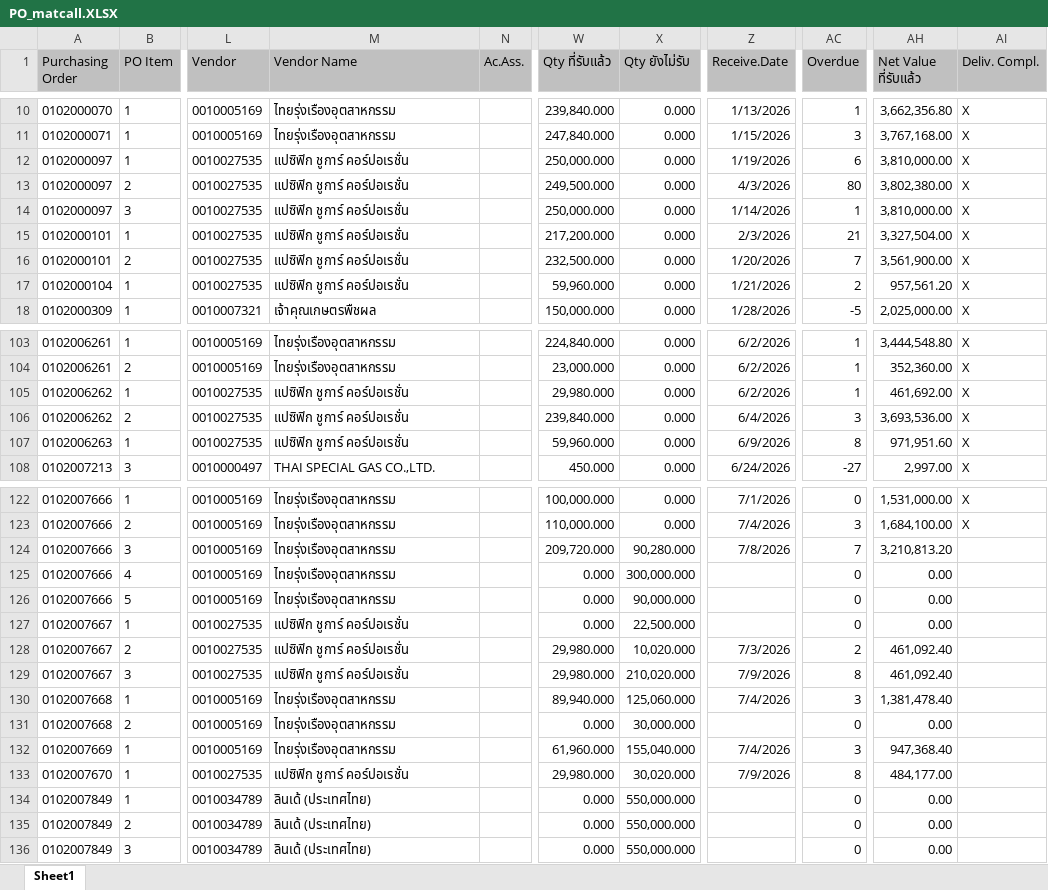
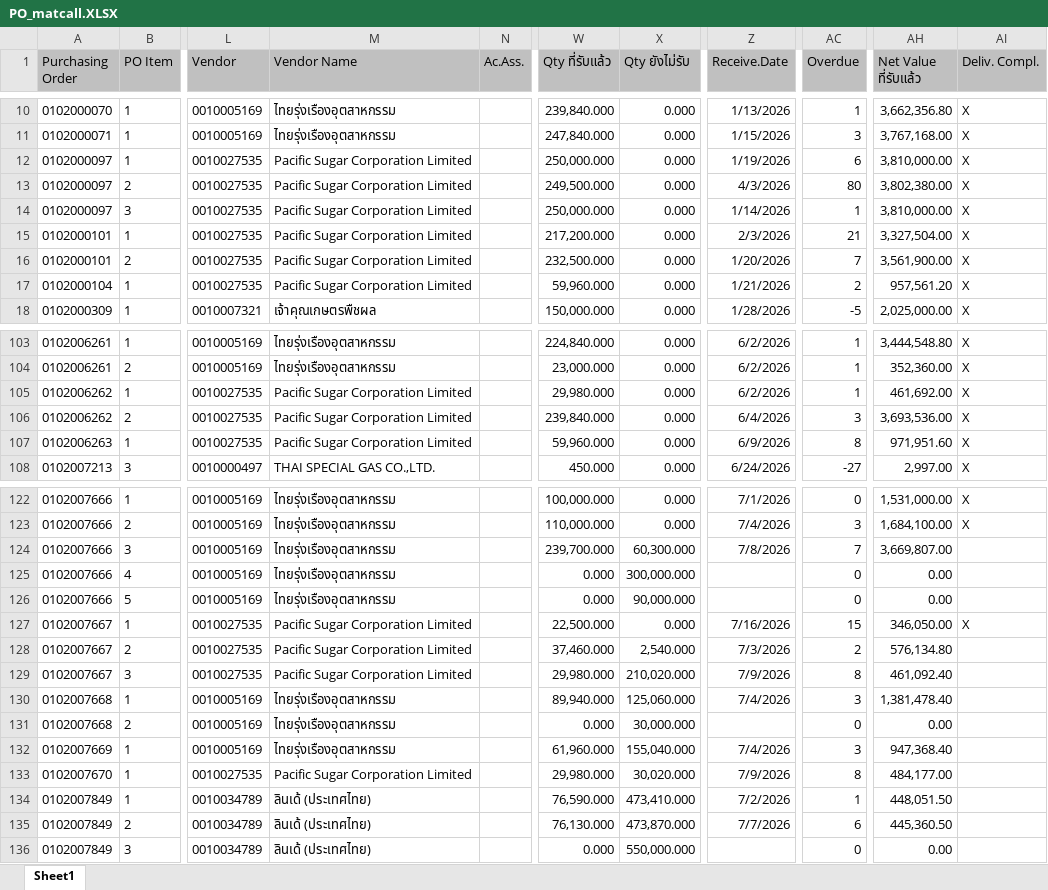
Before and after one commit to twanthongkham-creator/matcall, an Excel workbook: PO_matcall.XLSX, sheet Sheet1, drawn as a sheet; only a part is shown, gaps mark what is left out; values as stored, in another font and other column widths than the file's, no borders; the diff covers the shown part only; the diff names each change by its address in the sheet, - before the commit and + after, or states it on an @@ line.

Commit message:
Add PO tracking, dashboard PO chart, and history.html PO assignment fixes
- Add net_price/currency to po_data, show PO price + "Deliv. Compl." filtering in history.html PO dropdowns and dashboard PO balance chart
- Add bulk PO-assign, allow production dept to assign PO on history.html
- Add PO Balance chart (stacked, per-PO received vs pending) and convert daily plan-vs-actual chart to columns
- Fix email-preview-supplier.html stuck-spinner bug, populate From: with sender email, confirm-popup before send
- Consolidate Bioligo IH200 -> Bioligo IMO across code and DB
- Auto-apply history.html filters without needing the "กรอง" button
- Misc: cache-busting on generated navigation URLs, requirement.md updates

```diff
--- a/PO_matcall.XLSX (sheet Sheet1)
+++ b/PO_matcall.XLSX (sheet Sheet1)
-M12:M17 (Vendor Name): แปซิฟิก ชูการ์ คอร์ปอเรชั่น
+M12:M17 (Vendor Name): Pacific Sugar Corporation Limited
-M105:M107 (Vendor Name): แปซิฟิก ชูการ์ คอร์ปอเรชั่น
+M105:M107 (Vendor Name): Pacific Sugar Corporation Limited
-W124 (Qty ที่รับแล้ว): 209,720.000
+W124 (Qty ที่รับแล้ว): 239,700.000
-X124 (Qty ยังไม่รับ): 90,280.000
+X124 (Qty ยังไม่รับ): 60,300.000
-AH124 (Net Value ที่รับแล้ว): 3,210,813.20
+AH124 (Net Value ที่รับแล้ว): 3,669,807.00
-M127:M129 (Vendor Name): แปซิฟิก ชูการ์ คอร์ปอเรชั่น
+M127:M129 (Vendor Name): Pacific Sugar Corporation Limited
-W127 (Qty ที่รับแล้ว): 0.000
+W127 (Qty ที่รับแล้ว): 22,500.000
-X127 (Qty ยังไม่รับ): 22,500.000
+X127 (Qty ยังไม่รับ): 0.000
-Z127 (Receive.Date): (empty)
+Z127 (Receive.Date): 7/16/2026
-AC127 (Overdue): 0
+AC127 (Overdue): 15
-AH127 (Net Value ที่รับแล้ว): 0.00
+AH127 (Net Value ที่รับแล้ว): 346,050.00
-AI127 (Deliv. Compl.): (empty)
+AI127 (Deliv. Compl.): X
-W128 (Qty ที่รับแล้ว): 29,980.000
+W128 (Qty ที่รับแล้ว): 37,460.000
-X128 (Qty ยังไม่รับ): 10,020.000
+X128 (Qty ยังไม่รับ): 2,540.000
-AH128 (Net Value ที่รับแล้ว): 461,092.40
+AH128 (Net Value ที่รับแล้ว): 576,134.80
-M133 (Vendor Name): แปซิฟิก ชูการ์ คอร์ปอเรชั่น
+M133 (Vendor Name): Pacific Sugar Corporation Limited
-W134 (Qty ที่รับแล้ว): 0.000
+W134 (Qty ที่รับแล้ว): 76,590.000
-X134 (Qty ยังไม่รับ): 550,000.000
+X134 (Qty ยังไม่รับ): 473,410.000
-Z134 (Receive.Date): (empty)
+Z134 (Receive.Date): 7/2/2026
-AC134 (Overdue): 0
+AC134 (Overdue): 1
-AH134 (Net Value ที่รับแล้ว): 0.00
+AH134 (Net Value ที่รับแล้ว): 448,051.50
-W135 (Qty ที่รับแล้ว): 0.000
+W135 (Qty ที่รับแล้ว): 76,130.000
-X135 (Qty ยังไม่รับ): 550,000.000
+X135 (Qty ยังไม่รับ): 473,870.000
-Z135 (Receive.Date): (empty)
+Z135 (Receive.Date): 7/7/2026
-AC135 (Overdue): 0
+AC135 (Overdue): 6
-AH135 (Net Value ที่รับแล้ว): 0.00
+AH135 (Net Value ที่รับแล้ว): 445,360.50
```
Also changed, not shown: 54 edited cells elsewhere in this sheet, 30 other files.
